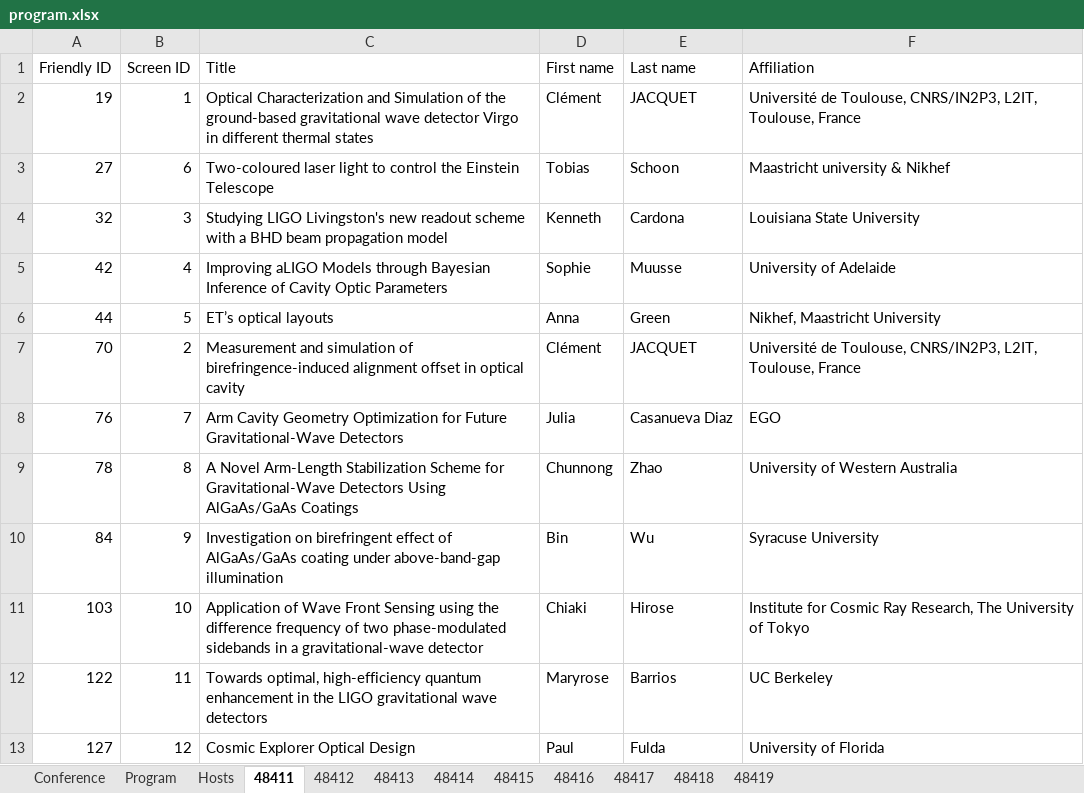
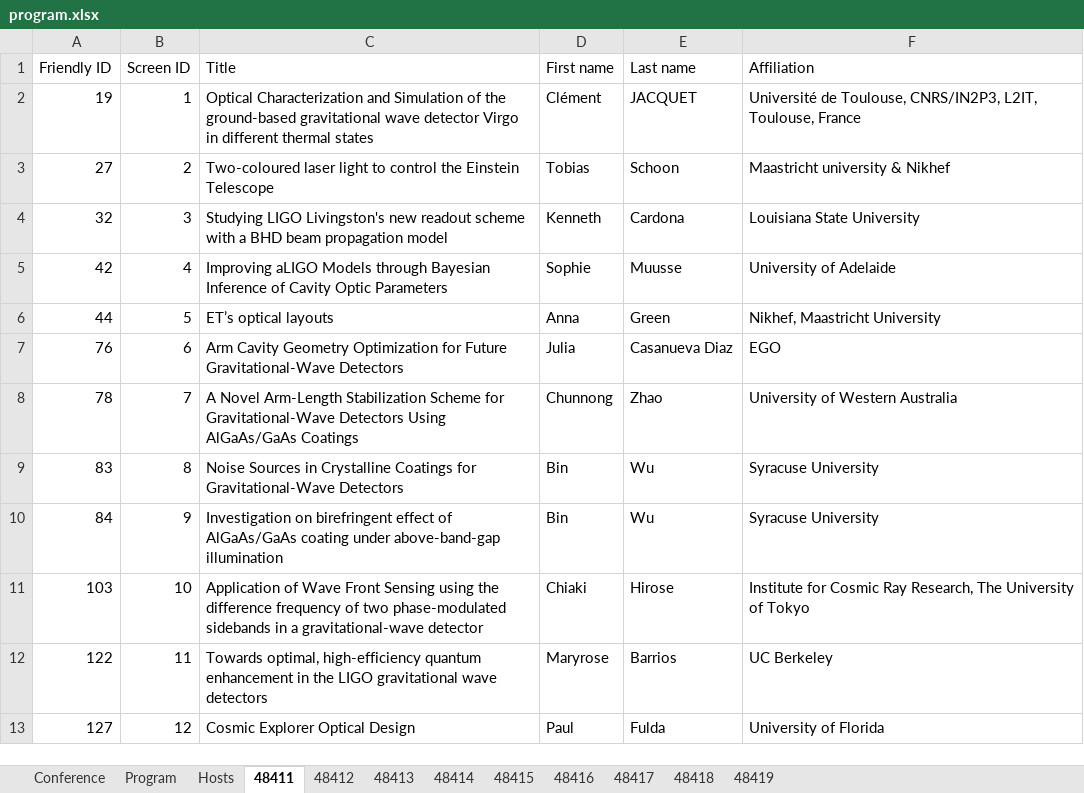
Before and after one commit to pisa-conf/gwadw26, an Excel workbook: program.xlsx, sheet 48411, drawn as a sheet; values as stored, in another font and other column widths than the file's, no borders; removed rows and columns are numbered as before the commit, all else as after; the diff names each change by its address in the sheet, - before the commit and + after, or states it on an @@ line.

```diff
--- a/program.xlsx (sheet 48411)
+++ b/program.xlsx (sheet 48411)
-B3 (Screen ID): 6
+B3 (Screen ID): 2
-row 7: 70 | 2 | Measurement and simulation of birefringence-induced alignment offset in optical cavity | Clément | JACQUET | Université de Toulouse, CNRS/IN2P3, L2IT, Toulouse, France
-B7 (Screen ID): 7
+B7 (Screen ID): 6
-B8 (Screen ID): 8
+B8 (Screen ID): 7
+row 9: 83 | 8 | Noise Sources in Crystalline Coatings for Gravitational-Wave Detectors | Bin | Wu | Syracuse University
```
Also changed, not shown: sheet 48418, sheet 48416, sheet 48415, sheet 48419.
